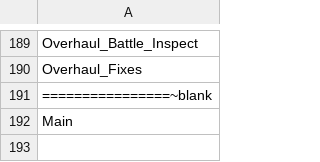
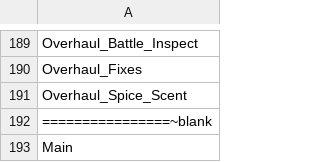
Before and after one commit to pbflo/Where-Love-Lies-Overhaul, a CSV file: Changed Files/Scripts/!script_order.csv, drawn as a sheet; only a part is shown, gaps mark what is left out.

Commit message:
[WIP] Spice Scent Implementation
Also big ReadMe update

```diff
--- a/Changed Files/Scripts/!script_order.csv
+++ b/Changed Files/Scripts/!script_order.csv
@@ -190,2 +190,3 @@ Overhaul_Battle_Inspect
 Overhaul_Fixes
+Overhaul_Spice_Scent
 ================~blank
```
Also changed, not shown: 4 other files.
